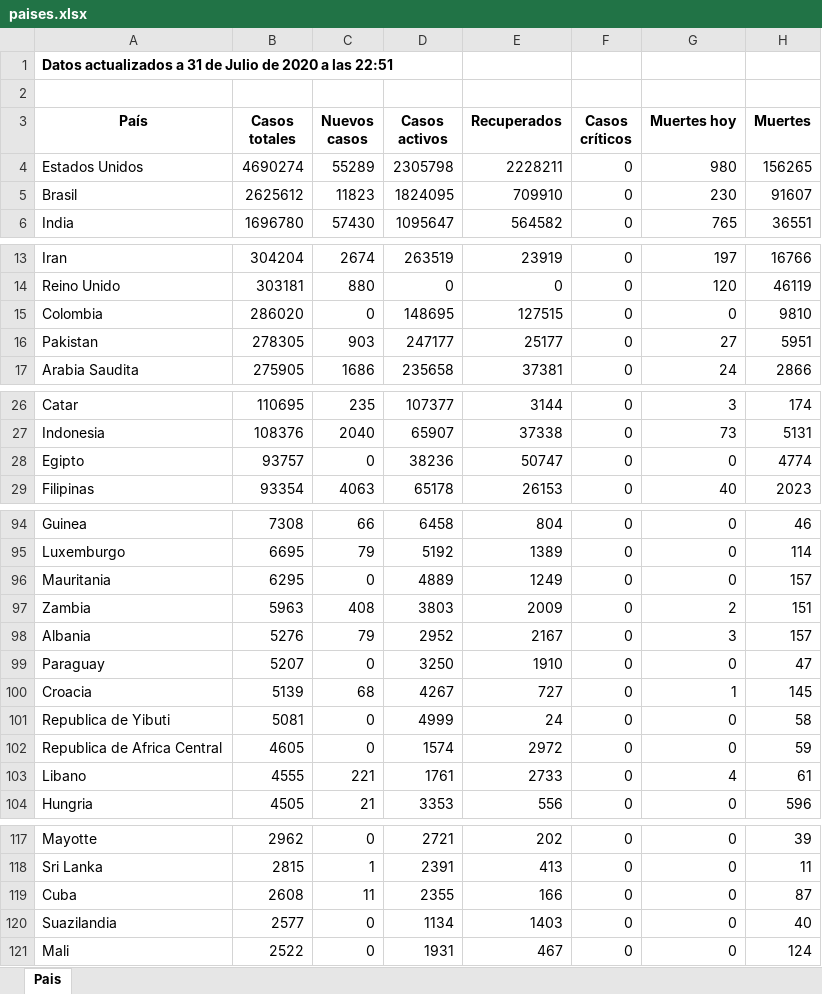
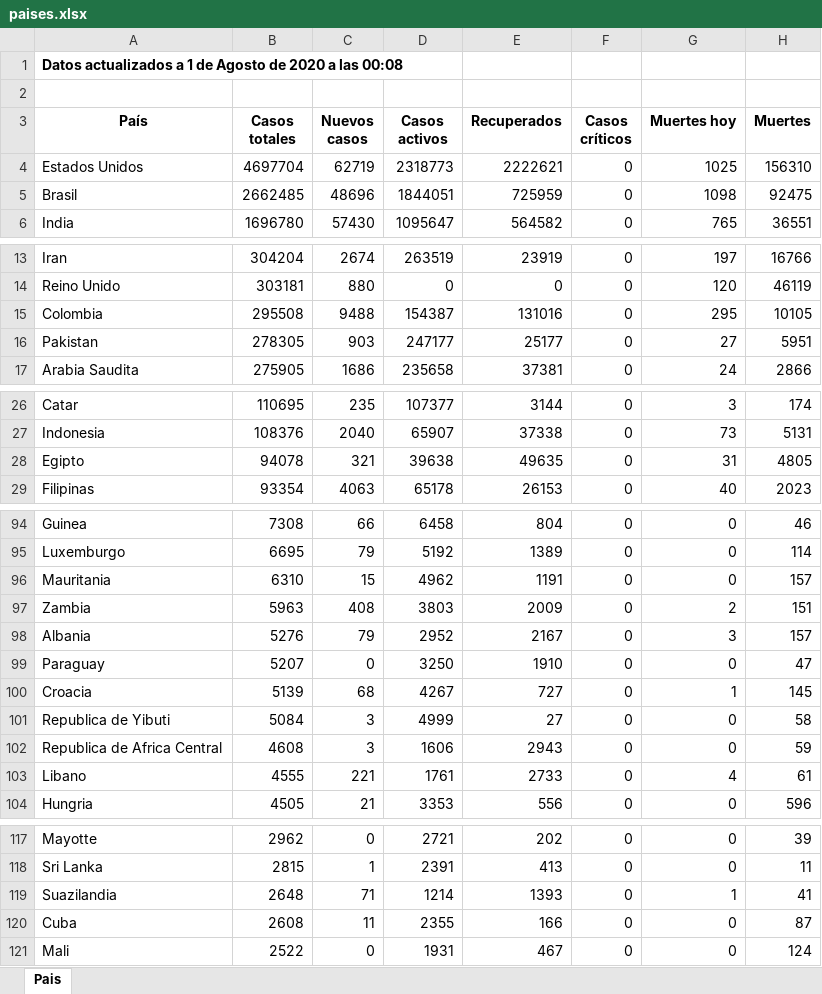
Before and after one commit to Dviejopomata/covid-19-data, an Excel workbook: paises.xlsx, sheet Pais, drawn as a sheet; only a part is shown, gaps mark what is left out; values as stored, in another font and other column widths than the file's, no borders; removed rows and columns are numbered as before the commit, all else as after; the diff covers the shown part only; the diff names each change by its address in the sheet, - before the commit and + after, or states it on an @@ line.

```diff
--- a/paises.xlsx (sheet Pais)
+++ b/paises.xlsx (sheet Pais)
-A1 (País): …actualizados a 31 de Julio de 2020 a las 22:51
+A1 (País): …actualizados a 1 de Agosto de 2020 a las 00:08
-B4 (Casos totales): 4690274
+B4 (Casos totales): 4697704
-C4 (Nuevos casos): 55289
+C4 (Nuevos casos): 62719
-D4 (Casos activos): 2305798
+D4 (Casos activos): 2318773
-E4 (Recuperados): 2228211
+E4 (Recuperados): 2222621
-G4 (Muertes hoy): 980
+G4 (Muertes hoy): 1025
-H4 (Muertes): 156265
+H4 (Muertes): 156310
-B5 (Casos totales): 2625612
+B5 (Casos totales): 2662485
-C5 (Nuevos casos): 11823
+C5 (Nuevos casos): 48696
-D5 (Casos activos): 1824095
+D5 (Casos activos): 1844051
-E5 (Recuperados): 709910
+E5 (Recuperados): 725959
-G5 (Muertes hoy): 230
+G5 (Muertes hoy): 1098
-H5 (Muertes): 91607
+H5 (Muertes): 92475
-B15 (Casos totales): 286020
+B15 (Casos totales): 295508
-C15 (Nuevos casos): 0
+C15 (Nuevos casos): 9488
-D15 (Casos activos): 148695
+D15 (Casos activos): 154387
-E15 (Recuperados): 127515
+E15 (Recuperados): 131016
-G15 (Muertes hoy): 0
+G15 (Muertes hoy): 295
-H15 (Muertes): 9810
+H15 (Muertes): 10105
-B28 (Casos totales): 93757
+B28 (Casos totales): 94078
-C28 (Nuevos casos): 0
+C28 (Nuevos casos): 321
-D28 (Casos activos): 38236
+D28 (Casos activos): 39638
-E28 (Recuperados): 50747
+E28 (Recuperados): 49635
-G28 (Muertes hoy): 0
+G28 (Muertes hoy): 31
-H28 (Muertes): 4774
+H28 (Muertes): 4805
-B96 (Casos totales): 6295
+B96 (Casos totales): 6310
-C96 (Nuevos casos): 0
+C96 (Nuevos casos): 15
-D96 (Casos activos): 4889
+D96 (Casos activos): 4962
-E96 (Recuperados): 1249
+E96 (Recuperados): 1191
-B101 (Casos totales): 5081
+B101 (Casos totales): 5084
-C101:C102 (Nuevos casos): 0
+C101:C102 (Nuevos casos): 3
-E101 (Recuperados): 24
+E101 (Recuperados): 27
-B102 (Casos totales): 4605
+B102 (Casos totales): 4608
-D102 (Casos activos): 1574
+D102 (Casos activos): 1606
-E102 (Recuperados): 2972
+E102 (Recuperados): 2943
+row 119: Suazilandia | 2648 | 71 | 1214 | 1393 | 0 | 1 | 41
-row 120: Suazilandia | 2577 | 0 | 1134 | 1403 | 0 | 0 | 40
```
Also changed, not shown: 32 edited cells elsewhere in this sheet, provincias_spain.xlsx, 3 other files.
